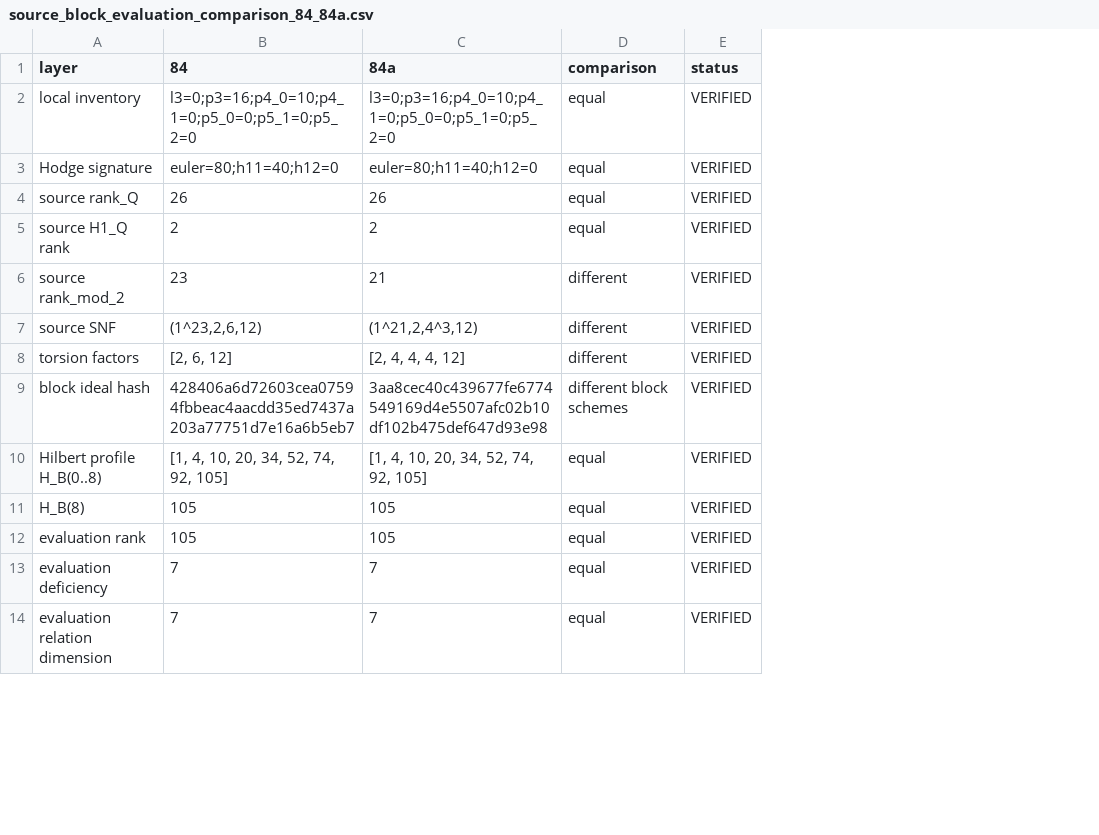
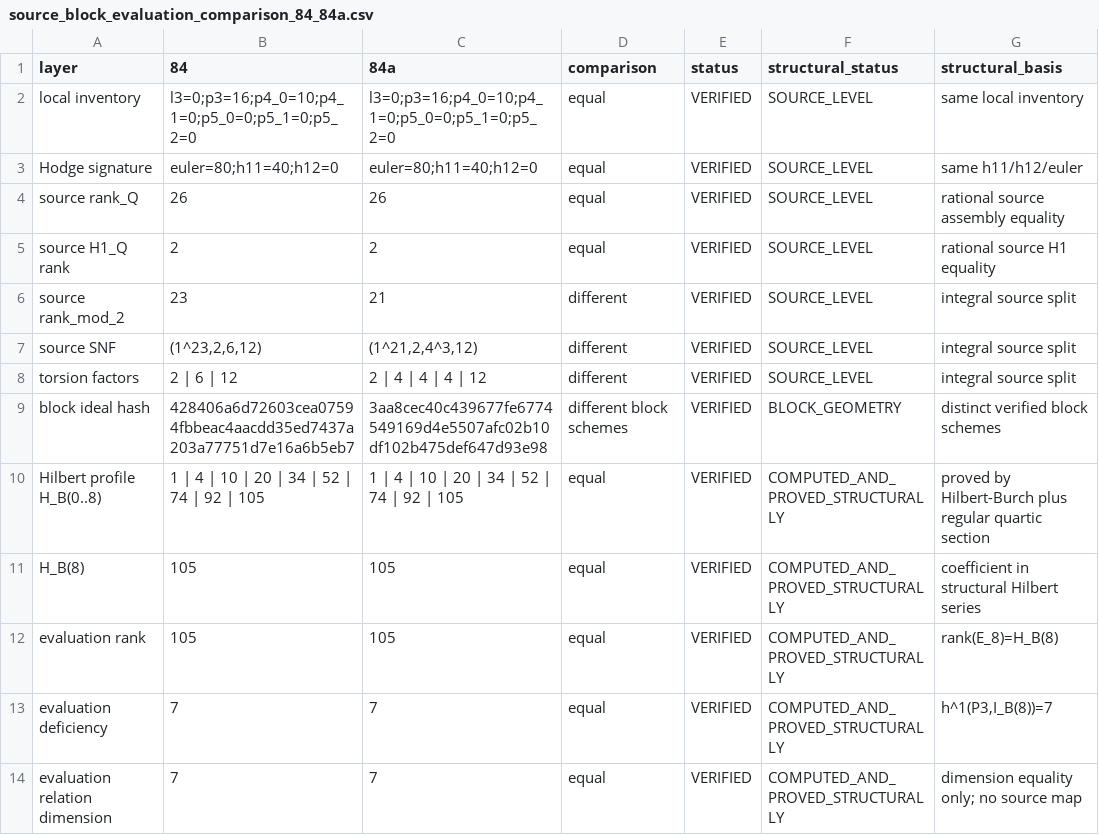
Before and after one commit to geocy-labs/hodgecy, a CSV file: research_outputs/hodgecy_ii/manuscript_assets/tables/source_block_evaluation_comparison_84_84a.csv, drawn as a sheet; only a part is shown; the diff names each change by its address in the sheet, - before the commit and + after, or states it on an @@ line.

```diff
--- a/research_outputs/hodgecy_ii/manuscript_assets/tables/source_block_evaluation_comparison_84_84a.csv
+++ b/research_outputs/hodgecy_ii/manuscript_assets/tables/source_block_evaluation_comparison_84_84a.csv
+column F (structural_status), rows 2-14: SOURCE_LEVEL | SOURCE_LEVEL | SOURCE_LEVEL | SOURCE_LEVEL | SOURCE_LEVEL | SOURCE_LEVEL | SOURCE_LEVEL | BLOCK_GEOMETRY | COMPUTED_AND_PROVED_STRUCTURALLY | COMPUTED_AND_PROVED_STRUCTURALLY | COMPUTED_AND_PROVED_STRUCTURALLY | COMPUTED_AND_PROVED_STRUCTURALLY | COMPUTED_AND_PROVED_STRUCTURALLY
+column G (structural_basis), rows 2-14: same local inventory | same h11/h12/euler | rational source assembly equality | rational source H1 equality | integral source split | integral source split | integral source split | distinct verified block schemes | proved by Hilbert-Burch plus regular quartic section | coefficient in structural Hilbert series | rank(E_8)=H_B(8) | h^1(P3,I_B(8))=7 | dimension equality only; no source map
-B8 (84): [2, 6, 12]
+B8 (84): 2 | 6 | 12
-C8 (84a): [2, 4, 4, 4, 12]
+C8 (84a): 2 | 4 | 4 | 4 | 12
-B10 (84): [1, 4, 10, 20, 34, 52, 74, 92, 105]
+B10 (84): 1 | 4 | 10 | 20 | 34 | 52 | 74 | 92 | 105
-C10 (84a): [1, 4, 10, 20, 34, 52, 74, 92, 105]
+C10 (84a): 1 | 4 | 10 | 20 | 34 | 52 | 74 | 92 | 105
```
Also changed, not shown: research_outputs/hodgecy_ii/manuscript_assets/tables/block_evaluation_comparison_84_84a.csv, research_outputs/hodgecy_ii/manuscript_assets/tables/block_evaluation_comparison_84_84a.tsv, 26 other files.
